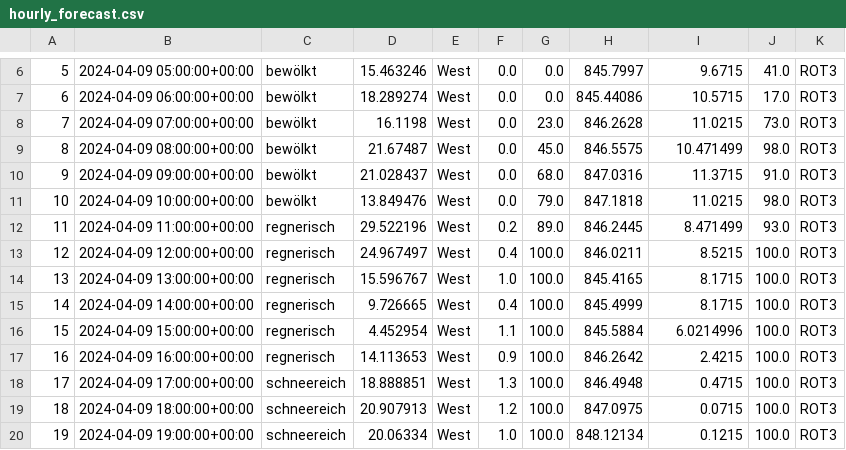
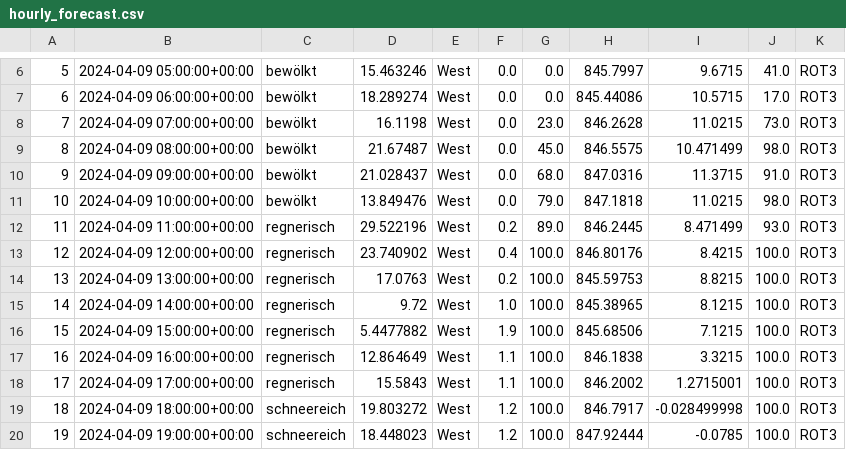
Before and after one commit to AlpineAceManagement/Alpine_Ace, a CSV file: hourly_forecast.csv, drawn as a sheet; only a part is shown, gaps mark what is left out; the diff covers the shown part only.

```diff
--- a/hourly_forecast.csv
+++ b/hourly_forecast.csv
@@ -12,9 +12,9 @@
 11,2024-04-09 11:00:00+00:00,regnerisch,29.522196,West,0.2,89.0,846.2445,8.471499,93.0,ROT3
-12,2024-04-09 12:00:00+00:00,regnerisch,24.967497,West,0.4,100.0,846.0211,8.5215,100.0,ROT3
-13,2024-04-09 13:00:00+00:00,regnerisch,15.596767,West,1.0,100.0,845.4165,8.1715,100.0,ROT3
-14,2024-04-09 14:00:00+00:00,regnerisch,9.726665,West,0.4,100.0,845.4999,8.1715,100.0,ROT3
-15,2024-04-09 15:00:00+00:00,regnerisch,4.452954,West,1.1,100.0,845.5884,6.0214996,100.0,ROT3
-16,2024-04-09 16:00:00+00:00,regnerisch,14.113653,West,0.9,100.0,846.2642,2.4215,100.0,ROT3
-17,2024-04-09 17:00:00+00:00,schneereich,18.888851,West,1.3,100.0,846.4948,0.4715,100.0,ROT3
-18,2024-04-09 18:00:00+00:00,schneereich,20.907913,West,1.2,100.0,847.0975,0.0715,100.0,ROT3
-19,2024-04-09 19:00:00+00:00,schneereich,20.06334,West,1.0,100.0,848.12134,0.1215,100.0,ROT3
+12,2024-04-09 12:00:00+00:00,regnerisch,23.740902,West,0.4,100.0,846.80176,8.4215,100.0,ROT3
+13,2024-04-09 13:00:00+00:00,regnerisch,17.0763,West,0.2,100.0,845.59753,8.8215,100.0,ROT3
+14,2024-04-09 14:00:00+00:00,regnerisch,9.72,West,1.0,100.0,845.38965,8.1215,100.0,ROT3
+15,2024-04-09 15:00:00+00:00,regnerisch,5.4477882,West,1.9,100.0,845.68506,7.1215,100.0,ROT3
+16,2024-04-09 16:00:00+00:00,regnerisch,12.864649,West,1.1,100.0,846.1838,3.3215,100.0,ROT3
+17,2024-04-09 17:00:00+00:00,regnerisch,15.5843,West,1.1,100.0,846.2002,1.2715001,100.0,ROT3
+18,2024-04-09 18:00:00+00:00,schneereich,19.803272,West,1.2,100.0,846.7917,-0.028499998,100.0,ROT3
+19,2024-04-09 19:00:00+00:00,schneereich,18.448023,West,1.2,100.0,847.92444,-0.0785,100.0,ROT3
```
Also changed, not shown: 162 edited cells elsewhere in this file, 4 other files.
